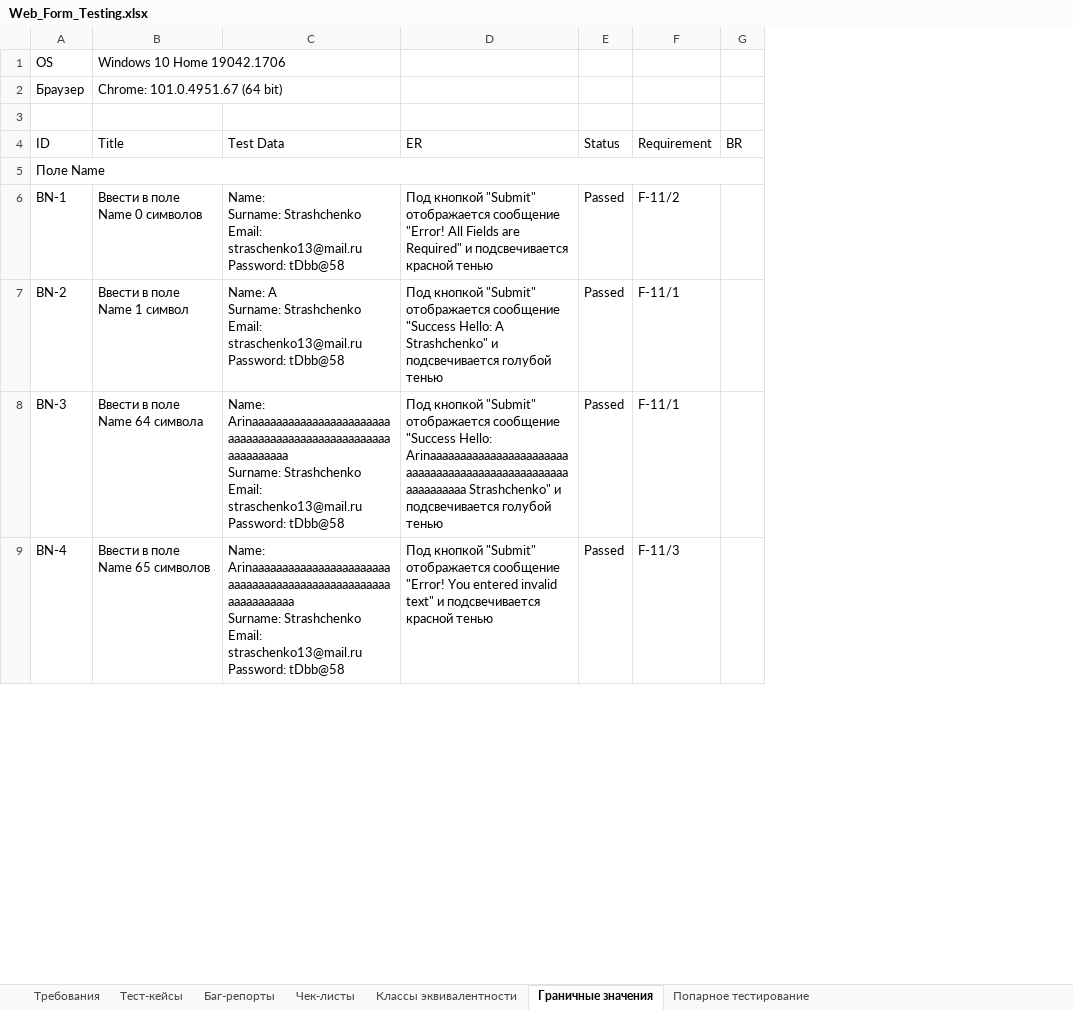
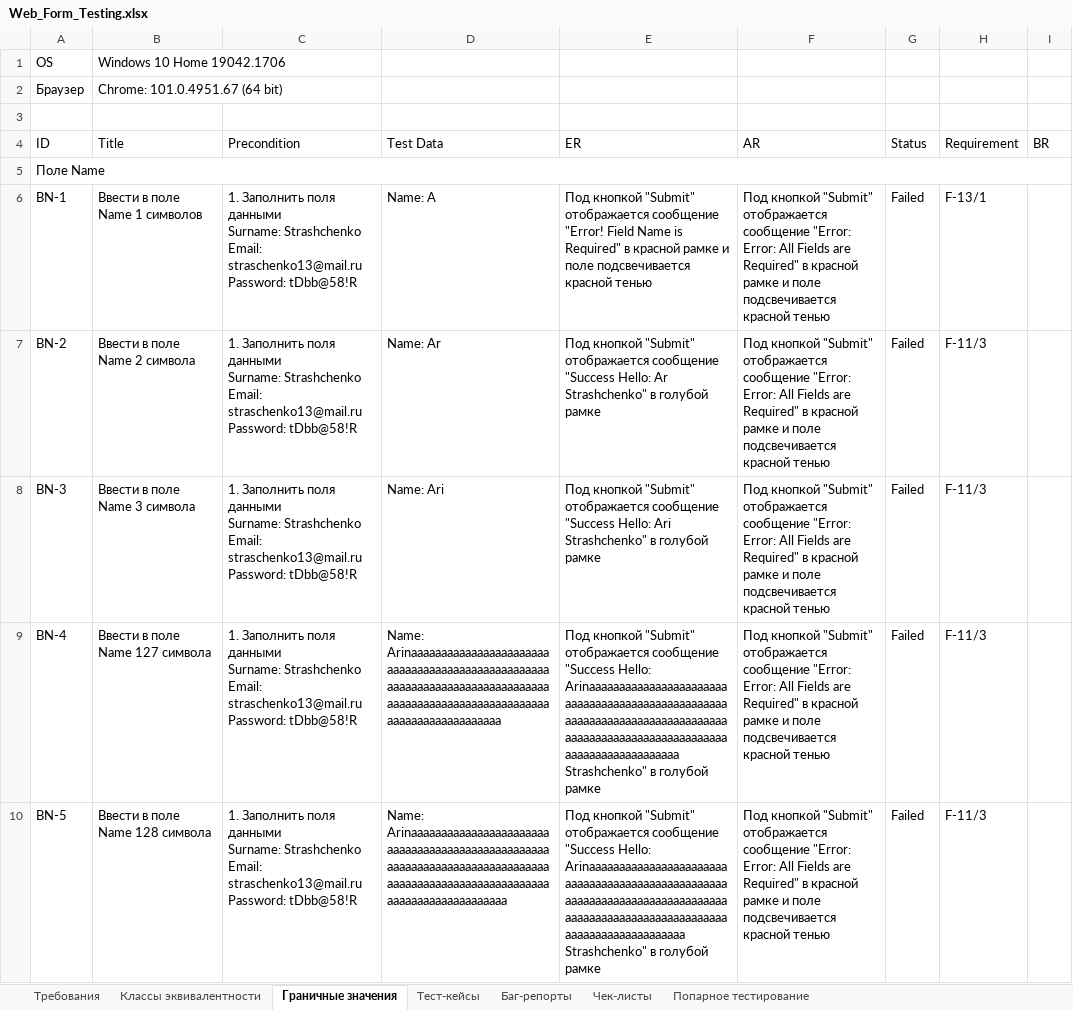
Before and after one commit to rnstrshchnk/WebTesting, an Excel workbook: Web_Form_Testing.xlsx, sheet Граничные значения, drawn as a sheet; only a part is shown; values as stored, in another font and other column widths than the file's, no cell formats; addresses are those after the commit; ↵ is a line break in a cell; the diff covers the shown part only; the diff names each change by its address in the sheet, - before the commit and + after, or states it on an @@ line.

Commit message:
update web form testing (test cases)

```diff
--- a/Web_Form_Testing.xlsx (sheet Граничные значения)
+++ b/Web_Form_Testing.xlsx (sheet Граничные значения)
@@ sheet tab order changed: Требования | Классы эквивалентности | Граничные значения | Тест-кейсы | Баг-репорты | Чек-листы | Попарное тестирование @@
+column C (Precondition), rows 6-9: all 1. Заполнить поля данными ↵ Surname: Strashchenko ↵ Email: straschenko13@mail.ru ↵ Password: tDbb@58!R
+column F (AR), rows 6-9: all Под кнопкой "Submit" отображается сообщение "Error: Error: All Fields are Required" в красной рамке и поле подсвечивается красной тенью
-B6 (Title): Ввести в поле Name 0 символов
+B6 (Title): Ввести в поле Name 1 символов
-D6 (Test Data): Name: ↵ Surname: Strashchenko ↵ Email: straschenko13@mail.ru ↵ Password: tDbb@58
+D6 (Test Data): Name: A
-E6 (ER): …сообщение "Error! All Fields are Required" и подсвечивается красной…
+E6 (ER): …сообщение "Error! Field Name is Required" в красной рамке и поле подсвечивается красной…
-G6:G9 (Status): Passed
+G6:G9 (Status): Failed
-H6 (Requirement): F-11/2
+H6 (Requirement): F-13/1
-B7 (Title): Ввести в поле Name 1 символ
+B7 (Title): Ввести в поле Name 2 символа
-D7 (Test Data): Name: A ↵ Surname: Strashchenko ↵ Email: straschenko13@mail.ru ↵ Password: tDbb@58
+D7 (Test Data): Name: Ar
-E7 (ER): …"Success Hello: A Strashchenko" и подсвечивается голубой тенью
+E7 (ER): …"Success Hello: Ar Strashchenko" в голубой рамке
-H7:H8 (Requirement): F-11/1
+H7:H8 (Requirement): F-11/3
-B8 (Title): Ввести в поле Name 64 символа
+B8 (Title): Ввести в поле Name 3 символа
-D8 (Test Data): Name: Arinaaaaaaaaaaaaaaaaaaaaaaaaaaaaaaaaaaaaaaaaaaaaaaaaaaaaaaaaaaaa ↵ Surname: Strashchenko ↵ Email: straschenko13@mail.ru ↵ Password: tDbb@58
+D8 (Test Data): Name: Ari
-E8 (ER): …"Success Hello: Arinaaaaaaaaaaaaaaaaaaaaaaaaaaaaaaaaaaaaaaaaaaaaaaaaaaaaaaaaaaaa Strashchenko" и подсвечивается голубой тенью
+E8 (ER): …"Success Hello: Ari Strashchenko" в голубой рамке
-B9 (Title): Ввести в поле Name 65 символов
+B9 (Title): Ввести в поле Name 127 символа
-D9 (Test Data): Name: Arinaaaaaaaaaaaaaaaaaaaaaaaaaaaaaaaaaaaaaaaaaaaaaaaaaaaaaaaaaaaaa ↵ Surname: Strashchenko ↵ Email: straschenko13@mail.ru ↵ Password: tDbb@58
+D9 (Test Data): Name: Arinaaaaaaaaaaaaaaaaaaaaaaaaaaaaaaaaaaaaaaaaaaaaaaaaaaaaaaaaaaaaaaaaaaaaaaaaaaaaaaaaaaaaaaaaaaaaaaaaaaaaaaaaaaaaaaaaaaaaaaaaaaa
-E9 (ER): …отображается сообщение "Error! You entered invalid text" и подсвечивается красной тенью
+E9 (ER): …отображается сообщение "Success Hello: Arinaaaaaaaaaaaaaaaaaaaaaaaaaaaaaaaaaaaaaaaaaaaaaaaaaaaaaaaaaaaaaaaaaaaaaaaaaaaaaaaaaaaaaaaaaaaaaaaaaaaaaaaaaaaaaaaaaaaaaaaaaaa Strashchenko" в голубой рамке
+row 10: BN-5 | Ввести в поле Name 128 символа | 1. Заполнить поля данными ↵ Surname: Strashchenko ↵ Email: straschenko13@mail.ru ↵ Password: tDbb@58!R | Name: Arinaaaaaaaaaaaaaaaaaaaaaaaaaaaaaaaaaaaaaaaaaaaaaaaaaaaaaaaaaaaaaaaaaaaaaaaaaaaaaaaaaaaaaaaaaaaaaaaaaaaaaaaaaaaaaaaaaaaaaaaaaaaa | Под кнопкой "Submit" отображается сообщение "Success Hello: Arinaaaaaaaaaaaaaaaaaaaaaaaaaaaaaaaaaaaaaaaaaaaaaaaaaaaaaaaaaaaaaaaaaaaaaaaaaaaaaaaaaaaaaaaaaaaaaaaaaaaaaaaaaaaaaaaaaaaaaaaaaaaa Strashchenko" в голубой рамке | Под кнопкой "Submit" отображается сообщение "Error: Error: All Fields are Required" в красной рамке и поле подсвечивается красной тенью | Failed | F-11/3
```
Also changed, not shown: 12 added rows and 78 edited cells elsewhere in this sheet, sheet Классы эквивалентности, sheet Требования, sheet Тест-кейсы, cell formats.
